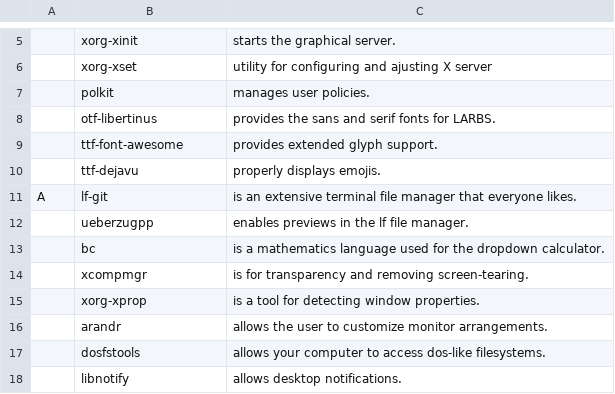
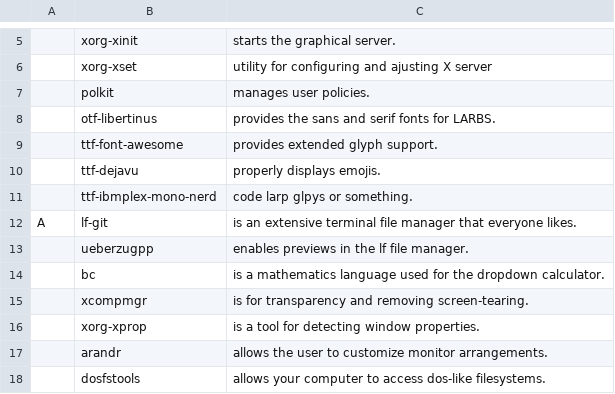
Before and after one commit to ewof/LARBS, a CSV file: static/progs.csv, drawn as a sheet; only a part is shown, gaps mark what is left out; the shorter side is filled out with more unchanged rows; the diff names each change by its address in the sheet, - before the commit and + after, or states it on an @@ line.

Commit message:
blex

```diff
--- a/static/progs.csv
+++ b/static/progs.csv
+row 11:  | ttf-ibmplex-mono-nerd | code larp glpys or something.
```
